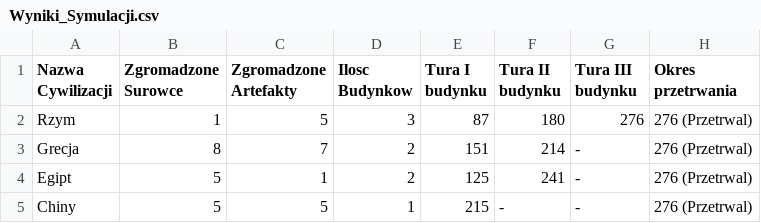
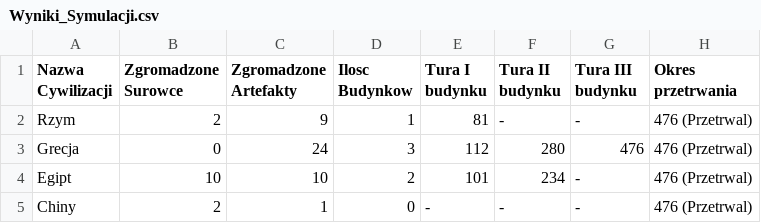
Before and after one commit to MangustaV2/Civilization_Simulation, a CSV file: Civilization_Simulation-main/Wyniki_Symulacji.csv, drawn as a sheet.

```diff
--- a/Civilization_Simulation-main/Wyniki_Symulacji.csv
+++ b/Civilization_Simulation-main/Wyniki_Symulacji.csv
@@ -1,5 +1,5 @@
 Nazwa Cywilizacji;Zgromadzone Surowce;Zgromadzone Artefakty;Ilosc Budynkow;Tura I budynku;Tura II budynku;Tura III budynku;Okres przetrwania
-Rzym;1;5;3;87;180;276;276 (Przetrwal)
-Grecja;8;7;2;151;214;-;276 (Przetrwal)
-Egipt;5;1;2;125;241;-;276 (Przetrwal)
-Chiny;5;5;1;215;-;-;276 (Przetrwal)
+Rzym;2;9;1;81;-;-;476 (Przetrwal)
+Grecja;0;24;3;112;280;476;476 (Przetrwal)
+Egipt;10;10;2;101;234;-;476 (Przetrwal)
+Chiny;2;1;0;-;-;-;476 (Przetrwal)
```
Also changed, not shown: 26 other files.
